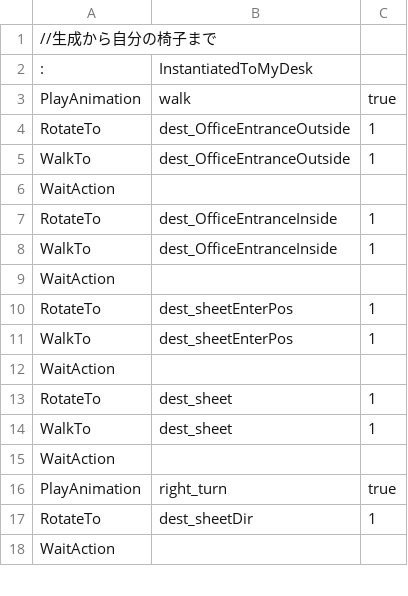
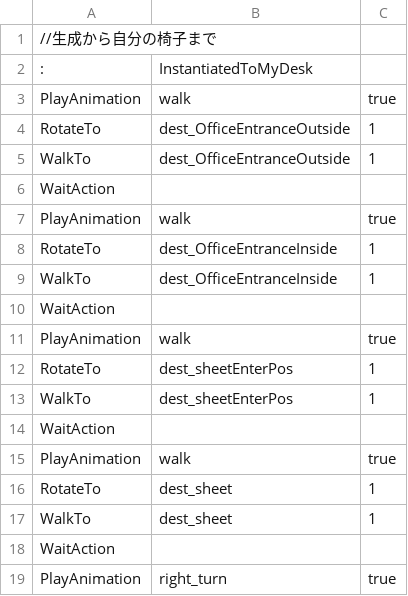
Before and after one commit to lemor303442/PoliceHide, a CSV file: Assets/Scripts/Police/Commands/firstCommand.csv, drawn as a sheet; only a part is shown; the shorter side is filled out with more unchanged rows; the diff names each change by its address in the sheet, - before the commit and + after, or states it on an @@ line.

```diff
--- a/Assets/Scripts/Police/Commands/firstCommand.csv
+++ b/Assets/Scripts/Police/Commands/firstCommand.csv
+row 7: PlayAnimation | walk | true
+row 11: PlayAnimation | walk | true
+row 15: PlayAnimation | walk | true
```
Also changed, not shown: 7 other files.
